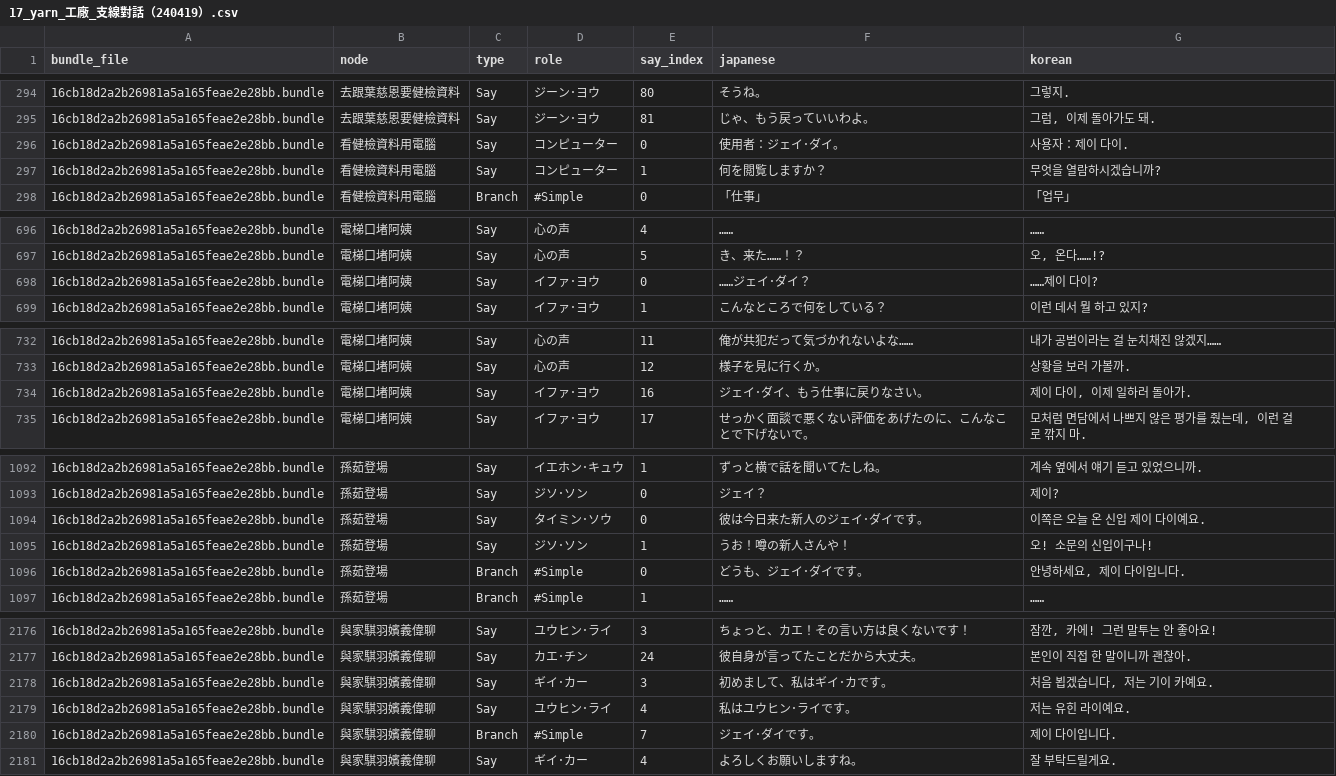
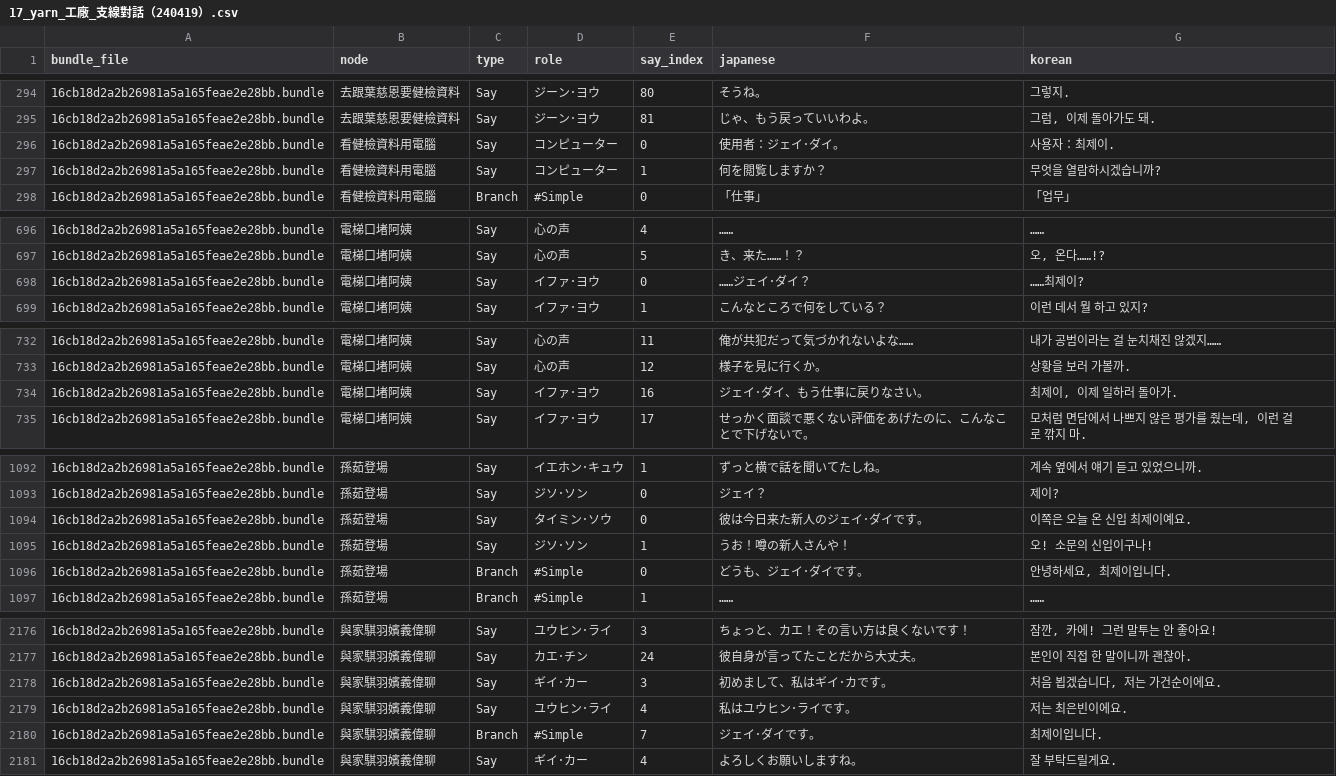
Before and after one commit to scha00/minds-beneath-us-korean, a CSV file: translation/translated/dialogue/17_yarn_工廠_支線對話（240419）.csv, drawn as a sheet; only a part is shown, gaps mark what is left out; the diff covers the shown part only.

```diff
--- a/translation/translated/dialogue/17_yarn_工廠_支線對話（240419）.csv
+++ b/translation/translated/dialogue/17_yarn_工廠_支線對話（240419）.csv
@@ -295,3 +295,3 @@
 16cb18d2a2b26981a5a165feae2e28bb.bundle,去跟葉慈恩要健檢資料,Say,ジーン･ヨウ,81,じゃ、もう戻っていいわよ。,"그럼, 이제 돌아가도 돼."
-16cb18d2a2b26981a5a165feae2e28bb.bundle,看健檢資料用電腦,Say,コンピューター,0,使用者：ジェイ･ダイ。,사용자：제이 다이.
+16cb18d2a2b26981a5a165feae2e28bb.bundle,看健檢資料用電腦,Say,コンピューター,0,使用者：ジェイ･ダイ。,사용자：최제이.
 16cb18d2a2b26981a5a165feae2e28bb.bundle,看健檢資料用電腦,Say,コンピューター,1,何を閲覧しますか？,무엇을 열람하시겠습니까?
@@ -697,3 +697,3 @@
 16cb18d2a2b26981a5a165feae2e28bb.bundle,電梯口堵阿姨,Say,心の声,5,き、来た……！？,"오, 온다……!?"
-16cb18d2a2b26981a5a165feae2e28bb.bundle,電梯口堵阿姨,Say,イファ･ヨウ,0,……ジェイ･ダイ？,……제이 다이?
+16cb18d2a2b26981a5a165feae2e28bb.bundle,電梯口堵阿姨,Say,イファ･ヨウ,0,……ジェイ･ダイ？,……최제이?
 16cb18d2a2b26981a5a165feae2e28bb.bundle,電梯口堵阿姨,Say,イファ･ヨウ,1,こんなところで何をしている？,이런 데서 뭘 하고 있지?
@@ -733,3 +733,3 @@
 16cb18d2a2b26981a5a165feae2e28bb.bundle,電梯口堵阿姨,Say,心の声,12,様子を見に行くか。,상황을 보러 가볼까.
-16cb18d2a2b26981a5a165feae2e28bb.bundle,電梯口堵阿姨,Say,イファ･ヨウ,16,ジェイ･ダイ、もう仕事に戻りなさい。,"제이 다이, 이제 일하러 돌아가."
+16cb18d2a2b26981a5a165feae2e28bb.bundle,電梯口堵阿姨,Say,イファ･ヨウ,16,ジェイ･ダイ、もう仕事に戻りなさい。,"최제이, 이제 일하러 돌아가."
 16cb18d2a2b26981a5a165feae2e28bb.bundle,電梯口堵阿姨,Say,イファ･ヨウ,17,せっかく面談で悪くない評価をあげたのに、こんなことで下げないで。,"모처럼 면담에서 나쁘지 않은 평가를 줬는데, 이런 걸로 깎지 마."
@@ -1093,5 +1093,5 @@
 16cb18d2a2b26981a5a165feae2e28bb.bundle,孫茹登場,Say,ジソ･ソン,0,ジェイ？,제이?
-16cb18d2a2b26981a5a165feae2e28bb.bundle,孫茹登場,Say,タイミン･ソウ,0,彼は今日来た新人のジェイ･ダイです。,이쪽은 오늘 온 신입 제이 다이예요.
+16cb18d2a2b26981a5a165feae2e28bb.bundle,孫茹登場,Say,タイミン･ソウ,0,彼は今日来た新人のジェイ･ダイです。,이쪽은 오늘 온 신입 최제이예요.
 16cb18d2a2b26981a5a165feae2e28bb.bundle,孫茹登場,Say,ジソ･ソン,1,うお！噂の新人さんや！,오! 소문의 신입이구나!
-16cb18d2a2b26981a5a165feae2e28bb.bundle,孫茹登場,Branch,#Simple,0,どうも、ジェイ･ダイです。,"안녕하세요, 제이 다이입니다."
+16cb18d2a2b26981a5a165feae2e28bb.bundle,孫茹登場,Branch,#Simple,0,どうも、ジェイ･ダイです。,"안녕하세요, 최제이입니다."
 16cb18d2a2b26981a5a165feae2e28bb.bundle,孫茹登場,Branch,#Simple,1,……,……
@@ -2177,5 +2177,5 @@
 16cb18d2a2b26981a5a165feae2e28bb.bundle,與家騏羽嬪義偉聊,Say,カエ･チン,24,彼自身が言ってたことだから大丈夫。,본인이 직접 한 말이니까 괜찮아.
-16cb18d2a2b26981a5a165feae2e28bb.bundle,與家騏羽嬪義偉聊,Say,ギイ･カー,3,初めまして、私はギイ･カです。,"처음 뵙겠습니다, 저는 기이 카예요."
-16cb18d2a2b26981a5a165feae2e28bb.bundle,與家騏羽嬪義偉聊,Say,ユウヒン･ライ,4,私はユウヒン･ライです。,저는 유힌 라이예요.
-16cb18d2a2b26981a5a165feae2e28bb.bundle,與家騏羽嬪義偉聊,Branch,#Simple,7,ジェイ･ダイです。,제이 다이입니다.
+16cb18d2a2b26981a5a165feae2e28bb.bundle,與家騏羽嬪義偉聊,Say,ギイ･カー,3,初めまして、私はギイ･カです。,"처음 뵙겠습니다, 저는 가건순이에요."
+16cb18d2a2b26981a5a165feae2e28bb.bundle,與家騏羽嬪義偉聊,Say,ユウヒン･ライ,4,私はユウヒン･ライです。,저는 최은빈이에요.
+16cb18d2a2b26981a5a165feae2e28bb.bundle,與家騏羽嬪義偉聊,Branch,#Simple,7,ジェイ･ダイです。,최제이입니다.
 16cb18d2a2b26981a5a165feae2e28bb.bundle,與家騏羽嬪義偉聊,Say,ギイ･カー,4,よろしくお願いしますね。,잘 부탁드릴게요.
```
Also changed, not shown: 9 edited cells elsewhere in this file, translation/translated/dialogue/01_yarn_異常後日談.csv, translation/translated/dialogue/02_yarn_後日談（240419）.csv, 9 other files.
